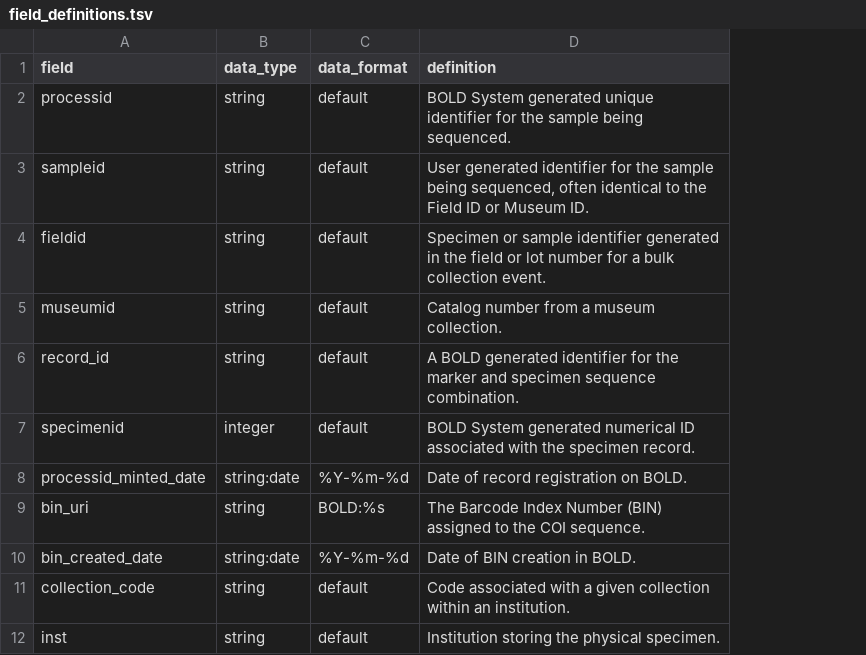
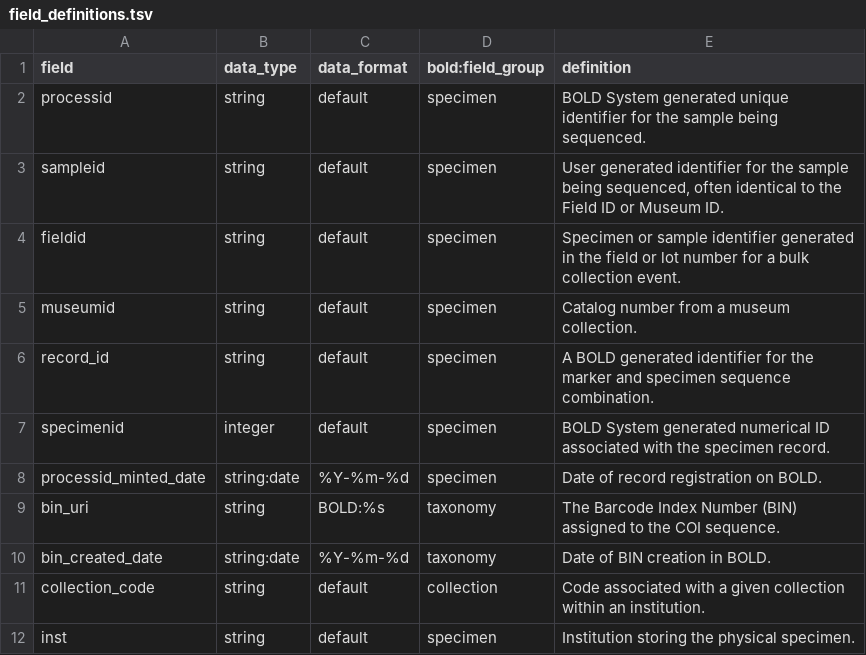
Before and after one commit to biolytica/BCDM-forensic-extension, a TSV file: field_definitions.tsv, drawn as a sheet; only a part is shown; the diff names each change by its address in the sheet, - before the commit and + after, or states it on an @@ line.

Commit message:
Update field_definitions.tsv
added custom field_group

```diff
--- a/field_definitions.tsv
+++ b/field_definitions.tsv
+column D (bold:field_group), rows 2-12: specimen | specimen | specimen | specimen | specimen | specimen | specimen | taxonomy | taxonomy | collection | specimen
```
